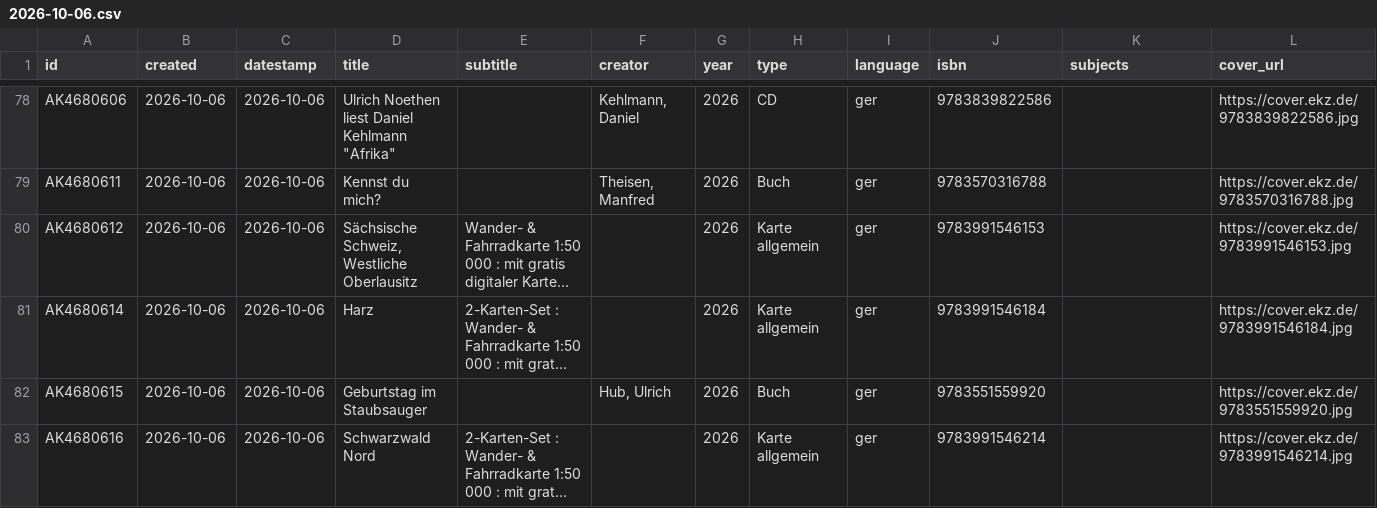
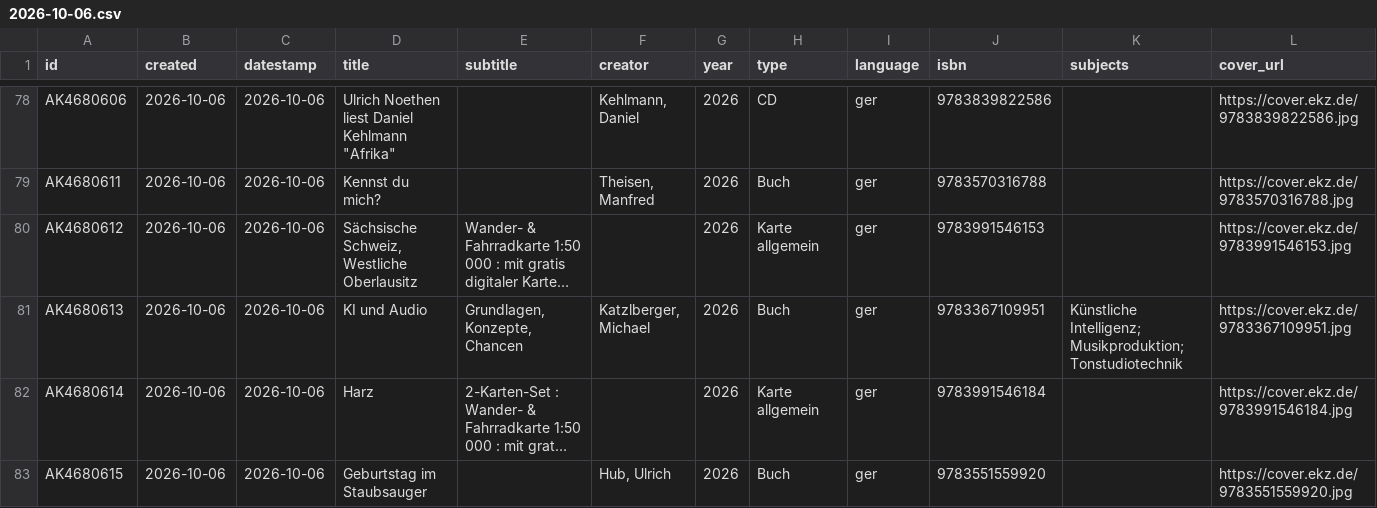
Before and after one commit to heibie/openbibmuc.de, a CSV file: data/neuzugaenge/2026-10-06.csv, drawn as a sheet; only a part is shown, gaps mark what is left out; the shorter side is filled out with more unchanged rows; long unchanged cells end in …; rows hold the shown columns only; the diff names each change by its address in the sheet, - before the commit and + after, or states it on an @@ line.

```diff
--- a/data/neuzugaenge/2026-10-06.csv
+++ b/data/neuzugaenge/2026-10-06.csv
+row 81: AK4680613 | 2026-10-06 | 2026-10-06 | KI und Audio | Grundlagen, Konzepte, Chancen | Katzlberger, Michael | 2026 | Buch | ger | 9783367109951 | Künstliche Intelligenz; Musikproduktion; Tonstudiotechnik | https://cover.ekz.de/9783367109951.jpg
```
Also changed, not shown: data/neuzugaenge/2026-10-02.csv, 3 other files.
